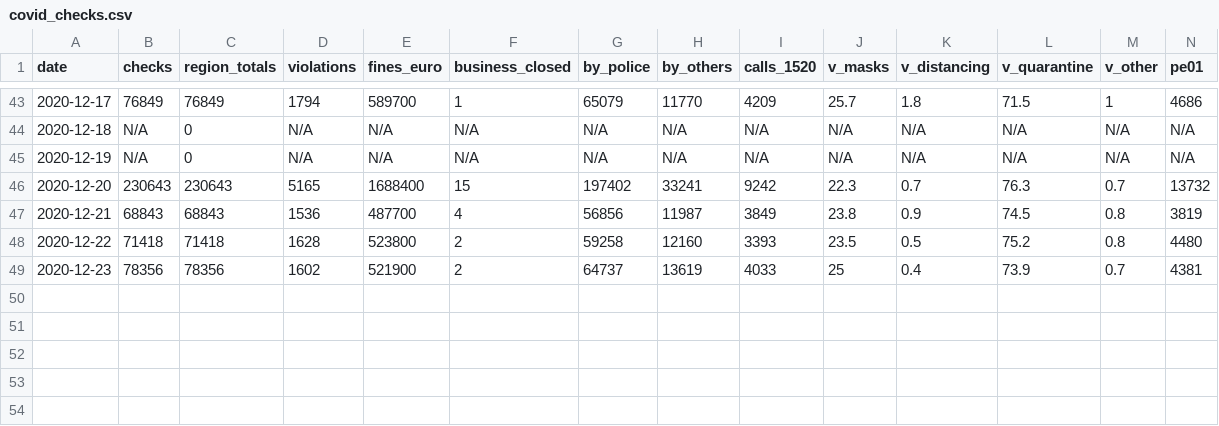
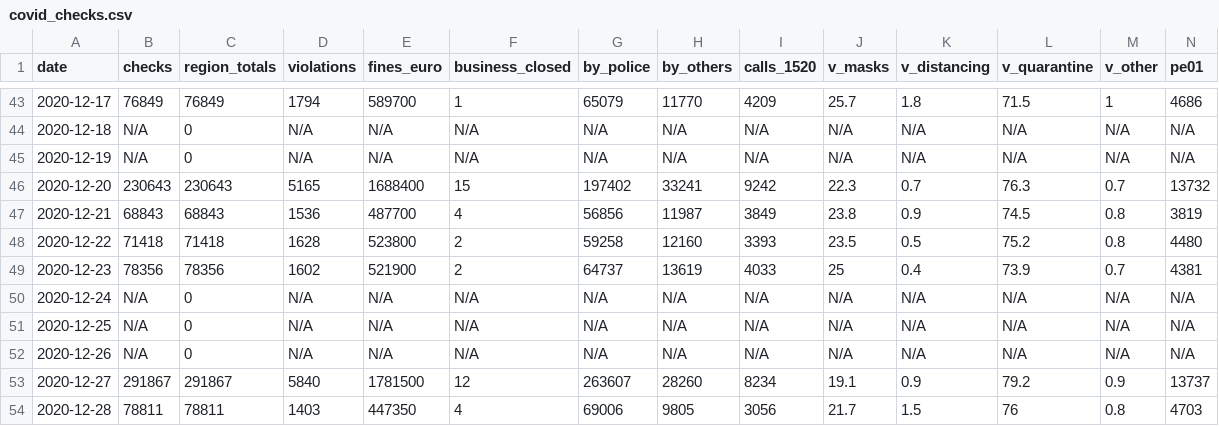
Before and after one commit to akritiko/covid19gr, a CSV file: data/csv/covid_checks.csv, drawn as a sheet; only a part is shown, gaps mark what is left out; rows hold the shown columns only; the diff names each change by its address in the sheet, - before the commit and + after, or states it on an @@ line.

```diff
--- a/data/csv/covid_checks.csv
+++ b/data/csv/covid_checks.csv
+row 50: 2020-12-24 | N/A | 0 | N/A | N/A | N/A | N/A | N/A | N/A | N/A | N/A | N/A | N/A | N/A
+row 51: 2020-12-25 | N/A | 0 | N/A | N/A | N/A | N/A | N/A | N/A | N/A | N/A | N/A | N/A | N/A
+row 52: 2020-12-26 | N/A | 0 | N/A | N/A | N/A | N/A | N/A | N/A | N/A | N/A | N/A | N/A | N/A
+row 53: 2020-12-27 | 291867 | 291867 | 5840 | 1781500 | 12 | 263607 | 28260 | 8234 | 19.1 | 0.9 | 79.2 | 0.9 | 13737
+row 54: 2020-12-28 | 78811 | 78811 | 1403 | 447350 | 4 | 69006 | 9805 | 3056 | 21.7 | 1.5 | 76 | 0.8 | 4703
```
Also changed, not shown: data/csv/2020_GR_Region_Mobility_Report.csv, data/csv/eody_daily.csv, 34 other files.
